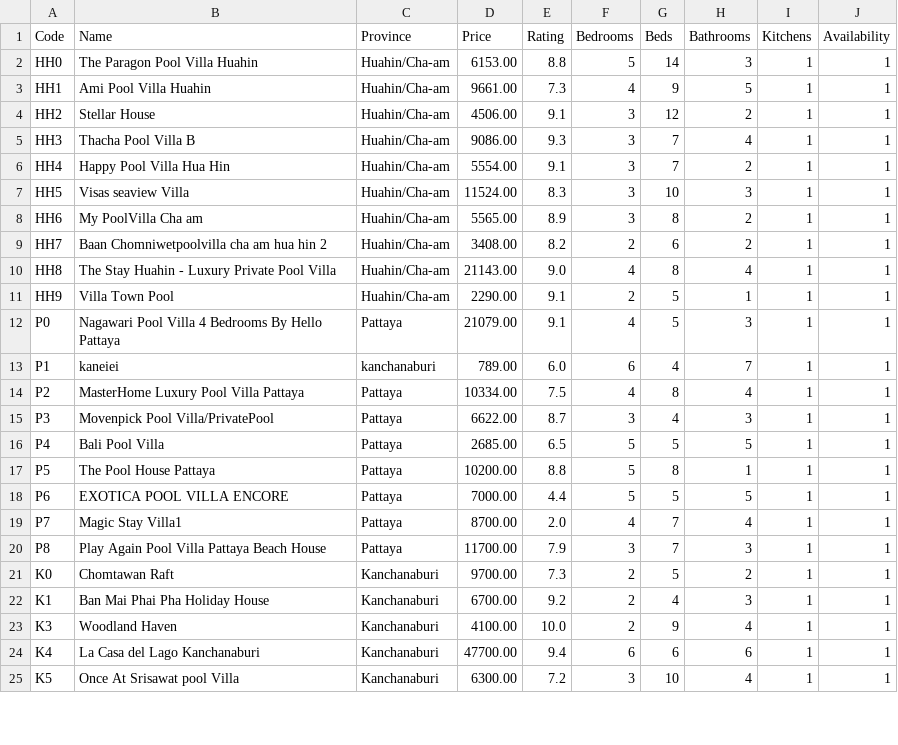
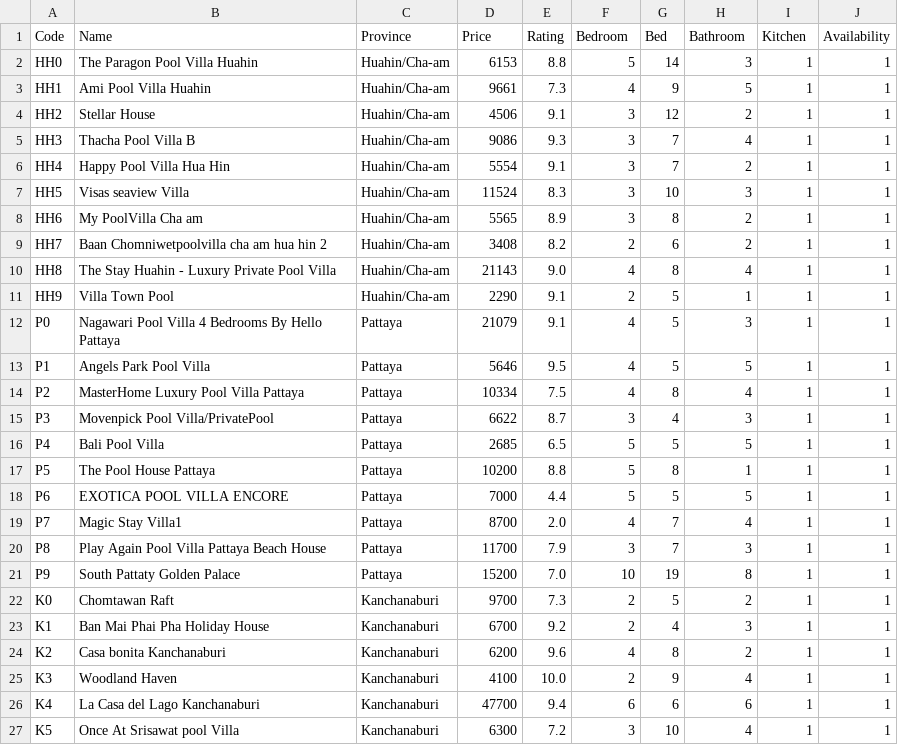
Before and after one commit to 2addseap/FinalProject2, a CSV file: Briefly_Info.csv, drawn as a sheet; only a part is shown; the diff covers the shown part only.

```diff
--- a/Briefly_Info.csv
+++ b/Briefly_Info.csv
@@ -1,25 +1,27 @@
-Code,Name,Province,Price,Rating,Bedrooms,Beds,Bathrooms,Kitchens,Availability
-HH0,The Paragon Pool Villa Huahin,Huahin/Cha-am,6153.00,8.8,5,14,3,1,1
-HH1,Ami Pool Villa Huahin,Huahin/Cha-am,9661.00,7.3,4,9,5,1,1
-HH2,Stellar House,Huahin/Cha-am,4506.00,9.1,3,12,2,1,1
-HH3,Thacha Pool Villa B,Huahin/Cha-am,9086.00,9.3,3,7,4,1,1
-HH4,Happy Pool Villa Hua Hin,Huahin/Cha-am,5554.00,9.1,3,7,2,1,1
-HH5,Visas seaview Villa,Huahin/Cha-am,11524.00,8.3,3,10,3,1,1
-HH6,My PoolVilla Cha am,Huahin/Cha-am,5565.00,8.9,3,8,2,1,1
-HH7,Baan Chomniwetpoolvilla cha am hua hin 2,Huahin/Cha-am,3408.00,8.2,2,6,2,1,1
-HH8,The Stay Huahin - Luxury Private Pool Villa,Huahin/Cha-am,21143.00,9.0,4,8,4,1,1
-HH9,Villa Town Pool,Huahin/Cha-am,2290.00,9.1,2,5,1,1,1
-P0,Nagawari Pool Villa 4 Bedrooms By Hello Pattaya,Pattaya,21079.00,9.1,4,5,3,1,1
-P1,kaneiei,kanchanaburi,789.00,6.0,6,4,7,1,1
-P2,MasterHome Luxury Pool Villa Pattaya,Pattaya,10334.00,7.5,4,8,4,1,1
-P3,Movenpick Pool Villa/PrivatePool,Pattaya,6622.00,8.7,3,4,3,1,1
-P4,Bali Pool Villa,Pattaya,2685.00,6.5,5,5,5,1,1
-P5,The Pool House Pattaya,Pattaya,10200.00,8.8,5,8,1,1,1
-P6,EXOTICA  POOL VILLA ENCORE,Pattaya,7000.00,4.4,5,5,5,1,1
-P7,Magic Stay Villa1,Pattaya,8700.00,2.0,4,7,4,1,1
-P8,Play Again Pool Villa Pattaya Beach House,Pattaya,11700.00,7.9,3,7,3,1,1
-K0,Chomtawan Raft,Kanchanaburi,9700.00,7.3,2,5,2,1,1
-K1,Ban Mai Phai Pha Holiday House,Kanchanaburi,6700.00,9.2,2,4,3,1,1
-K3,Woodland Haven,Kanchanaburi,4100.00,10.0,2,9,4,1,1
-K4,La Casa del Lago Kanchanaburi,Kanchanaburi,47700.00,9.4,6,6,6,1,1
-K5,Once At Srisawat pool Villa,Kanchanaburi,6300.00,7.2,3,10,4,1,1
+Code,Name,Province,Price,Rating,Bedroom,Bed,Bathroom,Kitchen,Availability
+ HH0,The Paragon Pool Villa Huahin,Huahin/Cha-am,6153,8.8,5,14,3,1,1
+ HH1,Ami Pool Villa Huahin,Huahin/Cha-am,9661,7.3,4,9,5,1,1
+ HH2,Stellar House,Huahin/Cha-am,4506,9.1,3,12,2,1,1
+ HH3,Thacha Pool Villa B,Huahin/Cha-am,9086,9.3,3,7,4,1,1
+ HH4,Happy Pool Villa Hua Hin,Huahin/Cha-am,5554,9.1,3,7,2,1,1
+ HH5,Visas seaview Villa,Huahin/Cha-am,11524,8.3,3,10,3,1,1
+ HH6,My PoolVilla Cha am,Huahin/Cha-am,5565,8.9,3,8,2,1,1
+ HH7,Baan Chomniwetpoolvilla cha am hua hin 2,Huahin/Cha-am,3408,8.2,2,6,2,1,1
+ HH8,The Stay Huahin - Luxury Private Pool Villa,Huahin/Cha-am,21143,9.0,4,8,4,1,1
+ HH9,Villa Town Pool,Huahin/Cha-am,2290,9.1,2,5,1,1,1
+ P0,Nagawari Pool Villa 4 Bedrooms By Hello Pattaya,Pattaya,21079,9.1,4,5,3,1,1
+ P1,Angels Park Pool Villa,Pattaya,5646,9.5,4,5,5,1,1
+ P2,MasterHome Luxury Pool Villa Pattaya,Pattaya,10334,7.5,4,8,4,1,1
+ P3,Movenpick Pool Villa/PrivatePool,Pattaya,6622,8.7,3,4,3,1,1
+ P4,Bali Pool Villa,Pattaya,2685,6.5,5,5,5,1,1
+ P5,The Pool House Pattaya,Pattaya,10200,8.8,5,8,1,1,1
+ P6,EXOTICA  POOL VILLA ENCORE,Pattaya,7000,4.4,5,5,5,1,1
+ P7,Magic Stay Villa1,Pattaya,8700,2.0,4,7,4,1,1
+ P8,Play Again Pool Villa Pattaya Beach House,Pattaya,11700,7.9,3,7,3,1,1
+ P9,South Pattaty Golden Palace,Pattaya,15200,7.0,10,19,8,1,1
+ K0,Chomtawan Raft,Kanchanaburi,9700,7.3,2,5,2,1,1
+ K1,Ban Mai Phai Pha Holiday House,Kanchanaburi,6700,9.2,2,4,3,1,1
+ K2,Casa bonita Kanchanaburi,Kanchanaburi,6200,9.6,4,8,2,1,1
+ K3,Woodland Haven,Kanchanaburi,4100,10.0,2,9,4,1,1
+ K4,La Casa del Lago Kanchanaburi,Kanchanaburi,47700,9.4,6,6,6,1,1
+ K5,Once At Srisawat pool Villa,Kanchanaburi,6300,7.2,3,10,4,1,1
```
Also changed, not shown: 4 edited cells elsewhere in this file, Detail.csv, 3 other files.
